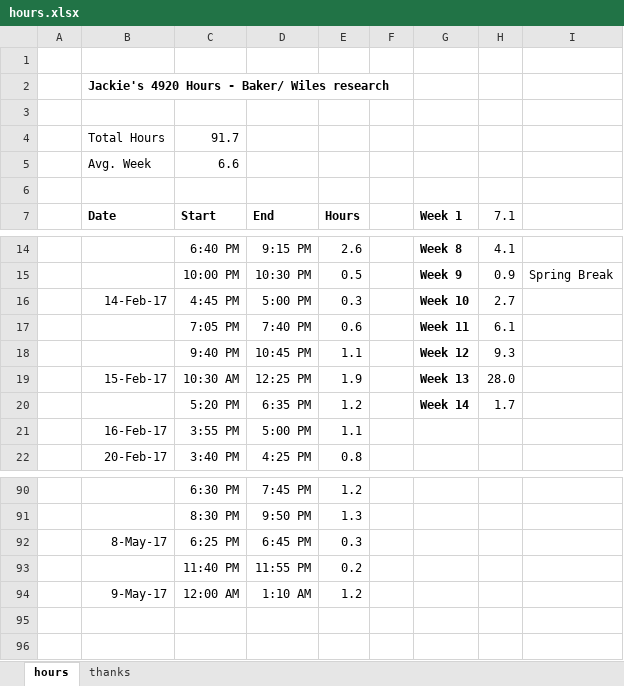
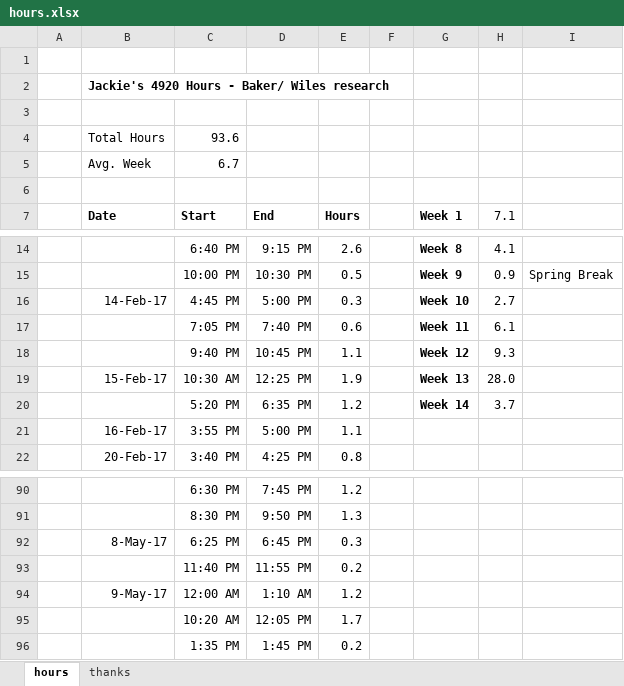
Before and after one commit to jLoven/hardness_test_area_detection, an Excel workbook: hours.xlsx, sheet hours, drawn as a sheet; only a part is shown, gaps mark what is left out; values as stored, in another font and other column widths than the file's, no borders; charts and pictures not drawn; the diff names each change by its address in the sheet, - before the commit and + after, or states it on an @@ line.

Commit message:
hours

```diff
--- a/hours.xlsx (sheet hours)
+++ b/hours.xlsx (sheet hours)
-C4 (Start): 91.7
+C4 (Start): 93.6
-C5 (Start): 6.6
+C5 (Start): 6.7
-H20 (7.1): 1.7
+H20 (7.1): 3.7
+row 95:  |  | 10:20 AM | 12:05 PM | 1.7
+row 96:  |  | 1:35 PM | 1:45 PM | 0.2
```
Also changed, not shown: charts or pictures.
